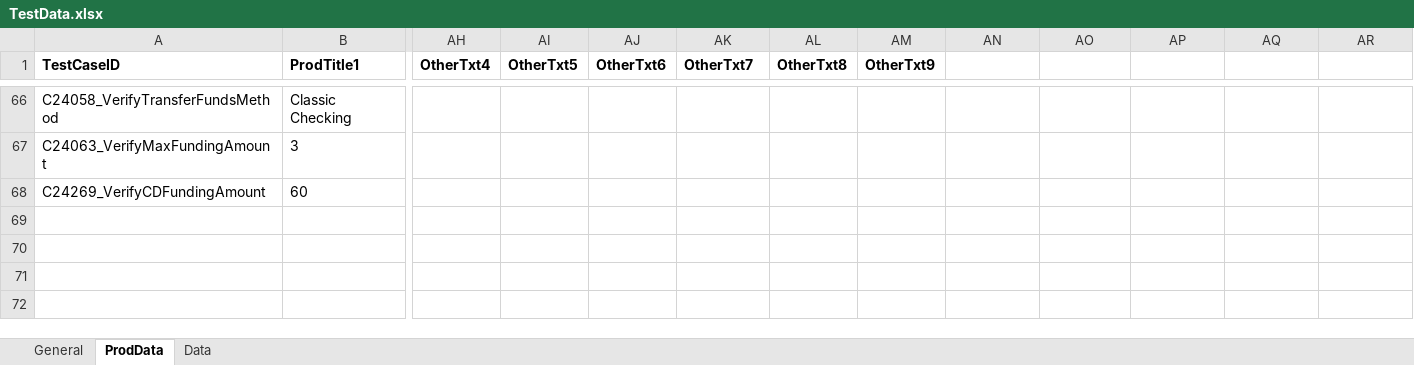
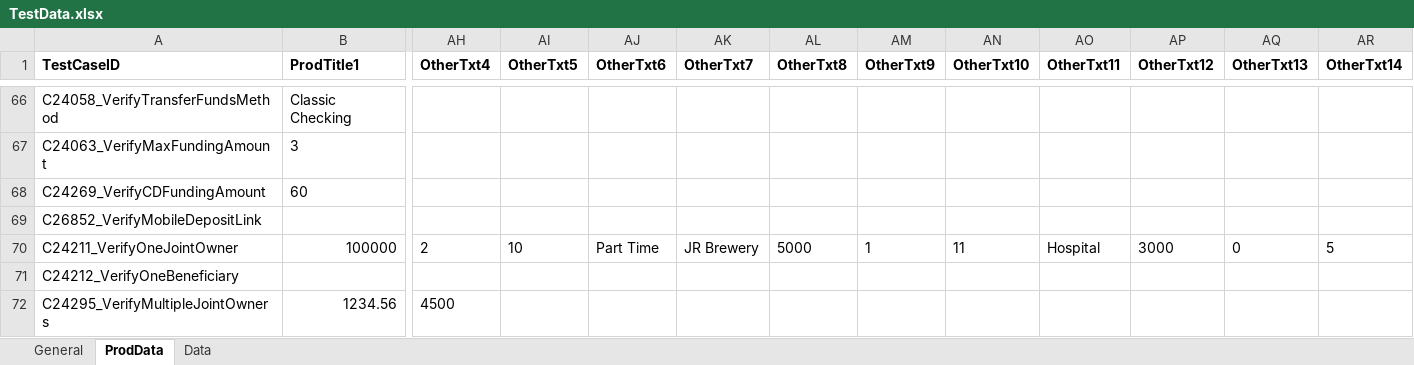
Before and after one commit to mamata-create/TDECUProjects, an Excel workbook: InstantOpen_ExistingMember/src/main/java/com/Resources/TestData.xlsx, sheet ProdData, drawn as a sheet; only a part is shown, gaps mark what is left out; values as stored, in another font and other column widths than the file's, no borders; rows hold the shown columns only; the diff covers the shown part only; the diff names each change by its address in the sheet, - before the commit and + after, or states it on an @@ line.

Commit message:
New Existing Member Joint Owner/Beneficiary scripts

```diff
--- a/InstantOpen_ExistingMember/src/main/java/com/Resources/TestData.xlsx (sheet ProdData)
+++ b/InstantOpen_ExistingMember/src/main/java/com/Resources/TestData.xlsx (sheet ProdData)
-AN1: (empty)
+AN1: OtherTxt10
-AO1: (empty)
+AO1: OtherTxt11
-AP1: (empty)
+AP1: OtherTxt12
-AQ1: (empty)
+AQ1: OtherTxt13
-AR1: (empty)
+AR1: OtherTxt14
+row 69: C26852_VerifyMobileDepositLink
+row 70: C24211_VerifyOneJointOwner | 100000 | 2 | 10 | Part Time | JR Brewery | 5000 | 1 | 11 | Hospital | 3000 | 0 | 5
+row 71: C24212_VerifyOneBeneficiary
+row 72: C24295_VerifyMultipleJointOwners | 1234.56 | 4500
```
Also changed, not shown: 3 added rows and 22 edited cells elsewhere in this sheet, sheet General, 41 other files.
